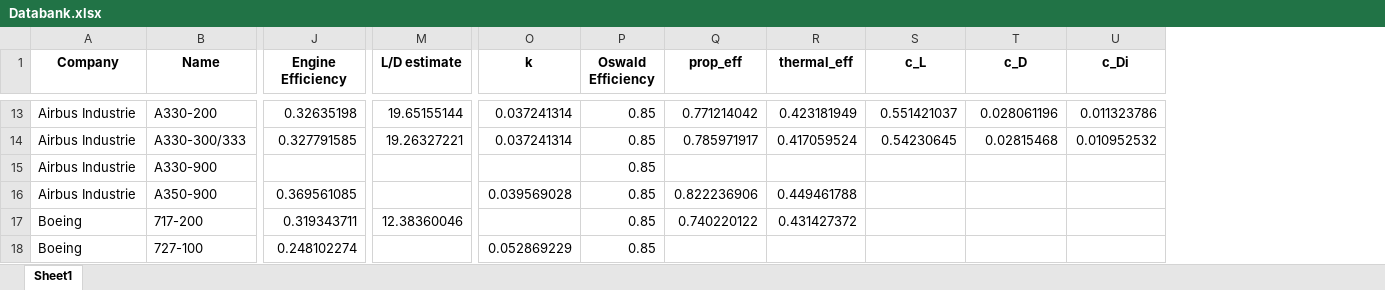
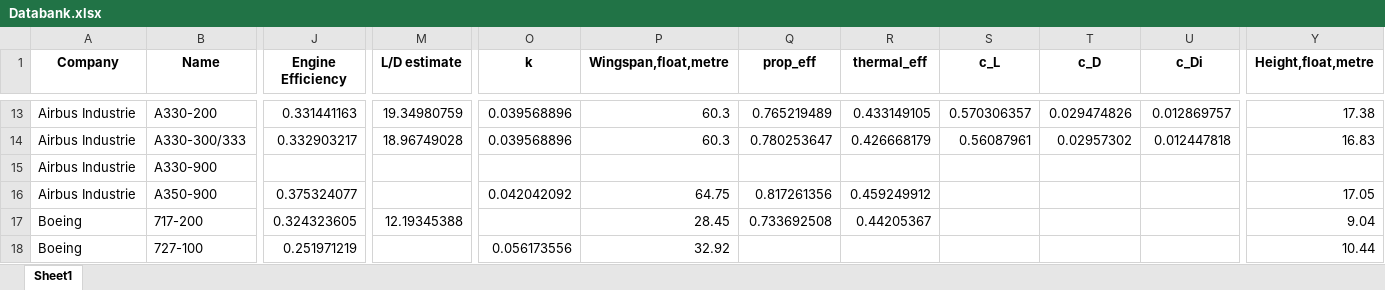
Before and after one commit to rohrerph/Master_Thesis_Codes, an Excel workbook: test_env/Databank.xlsx, sheet Sheet1, drawn as a sheet; only a part is shown, gaps mark what is left out; values as stored, in another font and other column widths than the file's, no borders; removed rows and columns are numbered as before the commit, all else as after; the diff covers the shown part only; the diff names each change by its address in the sheet, - before the commit and + after, or states it on an @@ line.

```diff
--- a/test_env/Databank.xlsx (sheet Sheet1)
+++ b/test_env/Databank.xlsx (sheet Sheet1)
-column P (Oswald Efficiency), rows 13-18: all 0.85
+column P (Wingspan,float,metre), rows 13-18: 60.3 | 60.3 |  | 64.75 | 28.45 | 32.92
+column Y (Height,float,metre), rows 13-18: 17.38 | 16.83 |  | 17.05 | 9.04 | 10.44
-J13 (Engine Efficiency): 0.32635198
+J13 (Engine Efficiency): 0.331441163
-M13 (L/D estimate): 19.65155144
+M13 (L/D estimate): 19.34980759
-O13:O14 (k): 0.037241314
+O13:O14 (k): 0.039568896
-Q13 (prop_eff): 0.771214042
+Q13 (prop_eff): 0.765219489
-R13 (thermal_eff): 0.423181949
+R13 (thermal_eff): 0.433149105
-S13 (c_L): 0.551421037
+S13 (c_L): 0.570306357
-T13 (c_D): 0.028061196
+T13 (c_D): 0.029474826
-U13 (c_Di): 0.011323786
+U13 (c_Di): 0.012869757
-J14 (Engine Efficiency): 0.327791585
+J14 (Engine Efficiency): 0.332903217
-M14 (L/D estimate): 19.26327221
+M14 (L/D estimate): 18.96749028
-Q14 (prop_eff): 0.785971917
+Q14 (prop_eff): 0.780253647
-R14 (thermal_eff): 0.417059524
+R14 (thermal_eff): 0.426668179
-S14 (c_L): 0.54230645
+S14 (c_L): 0.56087961
-T14 (c_D): 0.02815468
+T14 (c_D): 0.02957302
-U14 (c_Di): 0.010952532
+U14 (c_Di): 0.012447818
-J16 (Engine Efficiency): 0.369561085
+J16 (Engine Efficiency): 0.375324077
-O16 (k): 0.039569028
+O16 (k): 0.042042092
-Q16 (prop_eff): 0.822236906
+Q16 (prop_eff): 0.817261356
-R16 (thermal_eff): 0.449461788
+R16 (thermal_eff): 0.459249912
-J17 (Engine Efficiency): 0.319343711
+J17 (Engine Efficiency): 0.324323605
-M17 (L/D estimate): 12.38360046
+M17 (L/D estimate): 12.19345388
-Q17 (prop_eff): 0.740220122
+Q17 (prop_eff): 0.733692508
-R17 (thermal_eff): 0.431427372
+R17 (thermal_eff): 0.44205367
-J18 (Engine Efficiency): 0.248102274
+J18 (Engine Efficiency): 0.251971219
-O18 (k): 0.052869229
+O18 (k): 0.056173556
```
Also changed, not shown: 315 edited cells elsewhere in this sheet, test_env/Dashboard.xlsx, test_env/database_creation/rawdata/emissions/icao_cruise_emissions.xlsx, 9 other files.
